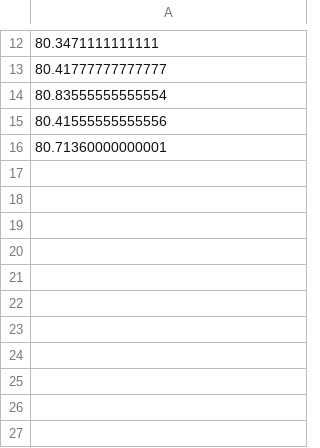
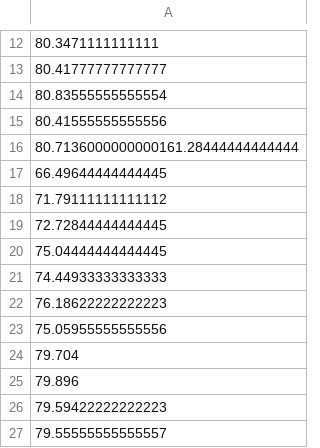
Before and after one commit to ArcticOc/NCA, a CSV file: shot5_info.csv, drawn as a sheet; only a part is shown, gaps mark what is left out.

```diff
--- a/shot5_info.csv
+++ b/shot5_info.csv
@@ -15,2 +15,13 @@
 80.41555555555556
-80.71360000000001
+80.7136000000000161.28444444444444
+66.49644444444445
+71.79111111111112
+72.72844444444445
+75.04444444444445
+74.44933333333333
+76.18622222222223
+75.05955555555556
+79.704
+79.896
+79.59422222222223
+79.55555555555557
```
Also changed, not shown: 3 other files.
